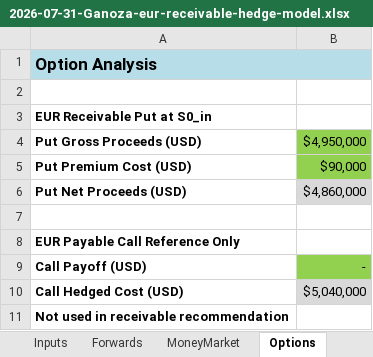
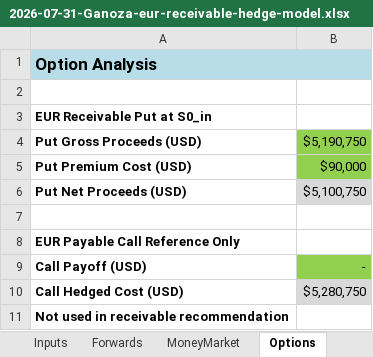
Before and after one commit to eganoza/ethan-ganoza, an Excel workbook: models/builds/2026-07-31-Ganoza-eur-receivable-hedge-model.xlsx, sheet Options, drawn as a sheet; values as stored, in another font and other column widths than the file's, no borders; the diff names each change by its address in the sheet, - before the commit and + after, or states it on an @@ line.

```diff
--- a/models/builds/2026-07-31-Ganoza-eur-receivable-hedge-model.xlsx (sheet Options)
+++ b/models/builds/2026-07-31-Ganoza-eur-receivable-hedge-model.xlsx (sheet Options)
-B4: $4,950,000
+B4: $5,190,750
-B6: $4,860,000
+B6: $5,100,750
-B10: $5,040,000
+B10: $5,280,750
```
Also changed, not shown: sheet Sensitivity, sheet Inputs, sheet MoneyMarket, sheet Checks, sheet Forwards, charts or pictures, 2 other files.
